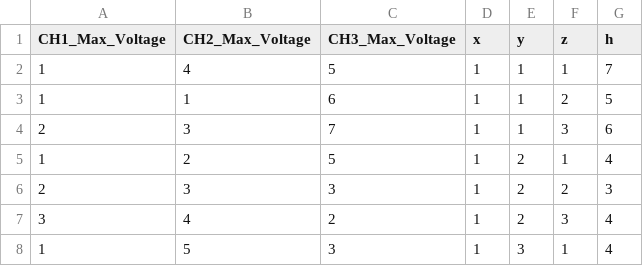
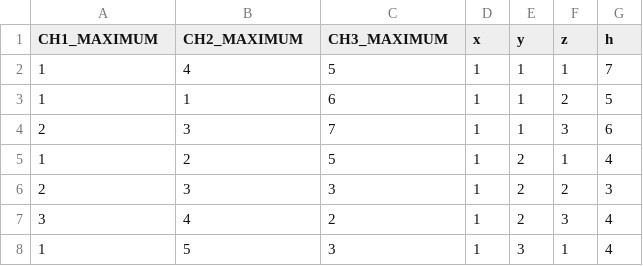
Before and after one commit to yolker123/pilotage-robot, a CSV file: Code GUI version 202409/202409119/data.csv, drawn as a sheet; only a part is shown.

Commit message:
recuperer maximum tektronix, import file fixed

```diff
--- a/Code GUI version 202409/202409119/data.csv
+++ b/Code GUI version 202409/202409119/data.csv
@@ -1,2 +1,2 @@
-CH1_Max_Voltage,CH2_Max_Voltage,CH3_Max_Voltage,x,y,z,h
+CH1_MAXIMUM,CH2_MAXIMUM,CH3_MAXIMUM,x,y,z,h
 1, 4, 5, 1, 1, 1, 7
```
Also changed, not shown: 54 other files.
